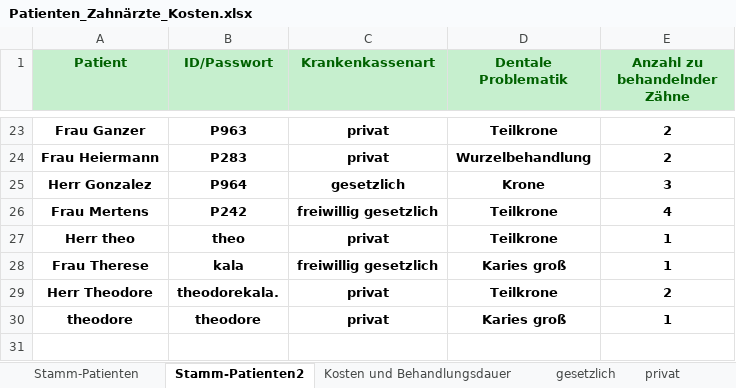
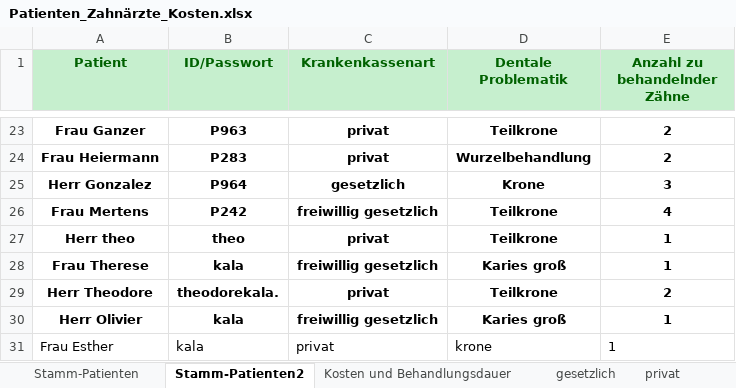
Before and after one commit to theodorekala53/Tkinter_Dentist_GUI, an Excel workbook: Database/Patienten_Zahnärzte_Kosten.xlsx, sheet Stamm-Patienten2, drawn as a sheet; only a part is shown, gaps mark what is left out; values as stored, in another font and other column widths than the file's, no borders; removed rows and columns are numbered as before the commit, all else as after; the diff names each change by its address in the sheet, - before the commit and + after, or states it on an @@ line.

```diff
--- a/Database/Patienten_Zahnärzte_Kosten.xlsx (sheet Stamm-Patienten2)
+++ b/Database/Patienten_Zahnärzte_Kosten.xlsx (sheet Stamm-Patienten2)
-row 30: theodore | theodore | privat | Karies groß | 1
+row 30: Herr Olivier | kala | freiwillig gesetzlich | Karies groß | 1
+row 31: Frau Esther | kala | privat | krone | 1
```
Also changed, not shown: sheet gesetzlich, sheet privat, sheet Zahnärzte, sheet freiwillig gesetzlich, 4 other files.
